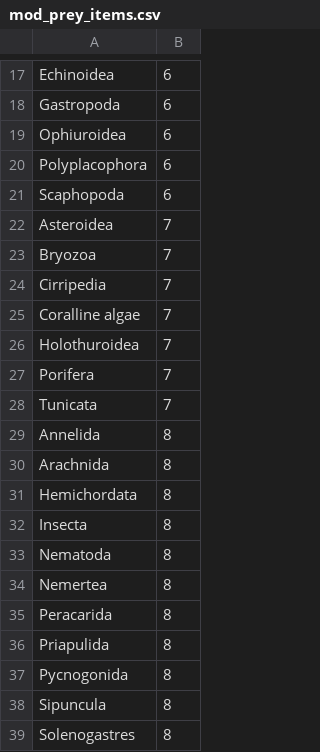
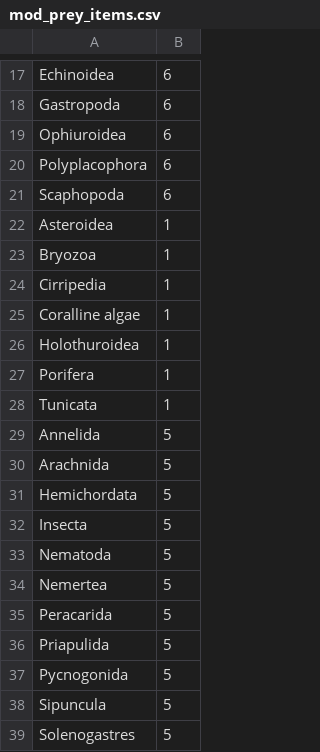
Before and after one commit to valerianoparravicini/Trophic_Fish_2020, a CSV file: output/results/mod_prey_items.csv, drawn as a sheet; only a part is shown, gaps mark what is left out; the diff covers the shown part only.

```diff
--- a/output/results/mod_prey_items.csv
+++ b/output/results/mod_prey_items.csv
@@ -22,18 +22,18 @@
-"Asteroidea","7"
-"Bryozoa","7"
-"Cirripedia","7"
-"Coralline algae","7"
-"Holothuroidea","7"
-"Porifera","7"
-"Tunicata","7"
-"Annelida","8"
-"Arachnida","8"
-"Hemichordata","8"
-"Insecta","8"
-"Nematoda","8"
-"Nemertea","8"
-"Peracarida","8"
-"Priapulida","8"
-"Pycnogonida","8"
-"Sipuncula","8"
-"Solenogastres","8"
+"Asteroidea",1
+"Bryozoa",1
+"Cirripedia",1
+"Coralline algae",1
+"Holothuroidea",1
+"Porifera",1
+"Tunicata",1
+"Annelida",5
+"Arachnida",5
+"Hemichordata",5
+"Insecta",5
+"Nematoda",5
+"Nemertea",5
+"Peracarida",5
+"Priapulida",5
+"Pycnogonida",5
+"Sipuncula",5
+"Solenogastres",5
```
Also changed, not shown: 1 added row, 1 removed row and 14 edited cells elsewhere in this file, output/results/mod_predators.csv, 15 other files.
